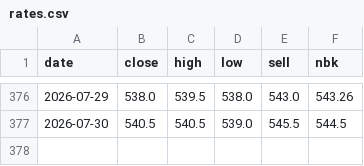
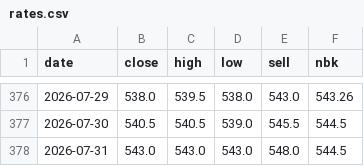
Before and after one commit to saiganym/eur-kzt-watch, a CSV file: data/rates.csv, drawn as a sheet; only a part is shown, gaps mark what is left out.

```diff
--- a/data/rates.csv
+++ b/data/rates.csv
@@ -377 +377,2 @@ date,close,high,low,sell,nbk
 2026-07-30,540.5,540.5,539.0,545.5,544.5
+2026-07-31,543.0,543.0,543.0,548.0,544.5
```
Also changed, not shown: 3 other files.
